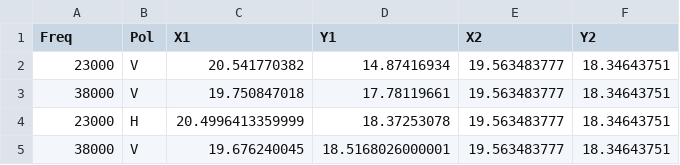
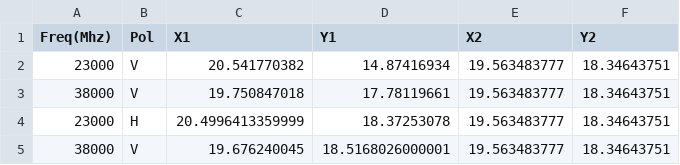
Before and after one commit to grossoba/Microwave_package, a CSV file: MicrowaveRain/Data/links2simulation_ev3_out.csv, drawn as a sheet; only a part is shown.

```diff
--- a/MicrowaveRain/Data/links2simulation_ev3_out.csv
+++ b/MicrowaveRain/Data/links2simulation_ev3_out.csv
@@ -1,2 +1,2 @@
-Freq;Pol;X1;Y1;X2;Y2
+Freq(Mhz);Pol;X1;Y1;X2;Y2
 23000;V;20.541770382;14.87416934;19.563483777;18.34643751
```
Also changed, not shown: 25 other files.
